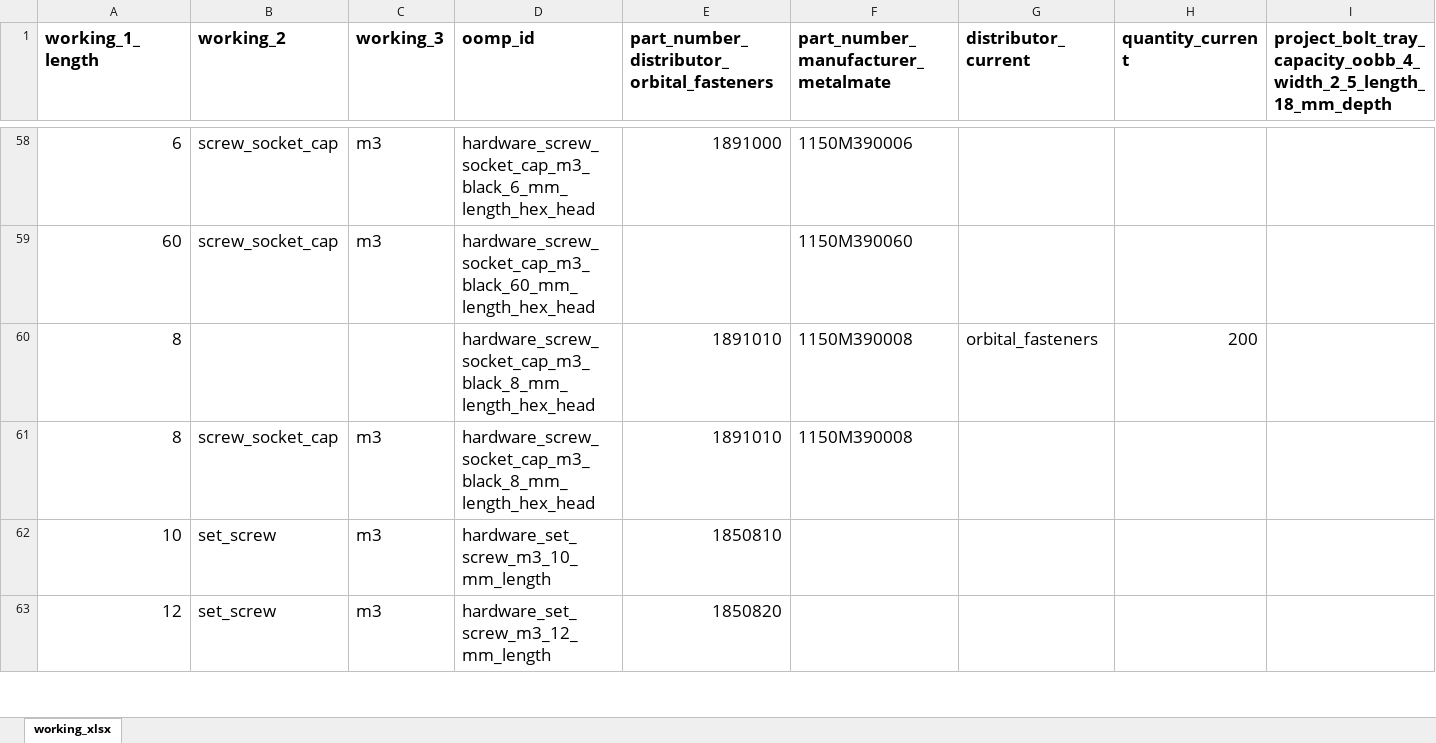
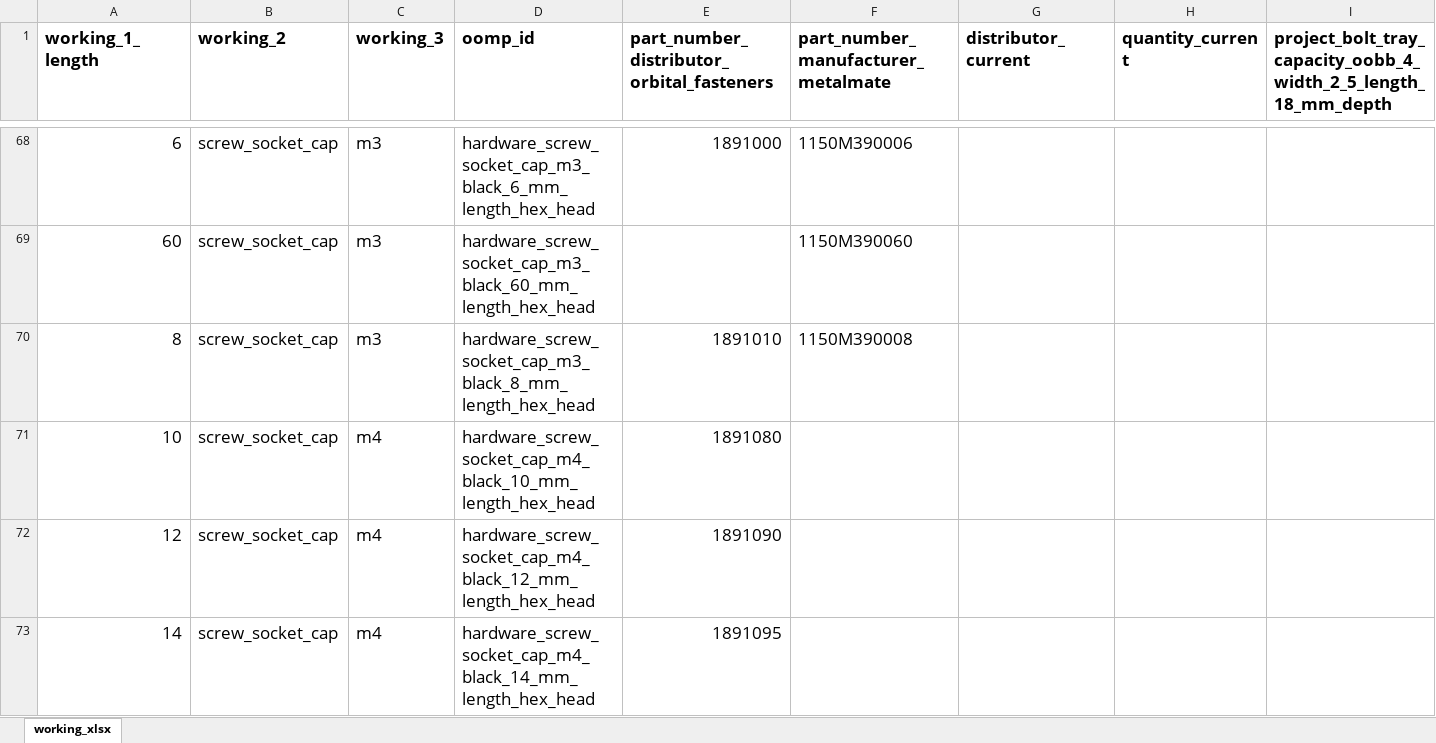
Before and after one commit to oomlout/oomlout_oomp_data_injector_bolt_part_numbers, an Excel workbook: working_xlsx.xlsx, sheet working_xlsx, drawn as a sheet; only a part is shown, gaps mark what is left out; the shorter side is filled out with more unchanged rows; values as stored, in another font and other column widths than the file's, no borders; table styles not drawn; removed rows and columns are numbered as before the commit, all else as after; rows hold the shown columns only; the diff covers the shown part only; the diff names each change by its address in the sheet, - before the commit and + after, or states it on an @@ line.

```diff
--- a/working_xlsx.xlsx (sheet working_xlsx)
+++ b/working_xlsx.xlsx (sheet working_xlsx)
-row 60: 8 |  |  | hardware_screw_socket_cap_m3_black_8_mm_length_hex_head | 1891010 | 1150M390008 | orbital_fasteners | 200
+row 71: 10 | screw_socket_cap | m4 | hardware_screw_socket_cap_m4_black_10_mm_length_hex_head | 1891080
+row 72: 12 | screw_socket_cap | m4 | hardware_screw_socket_cap_m4_black_12_mm_length_hex_head | 1891090
+row 73: 14 | screw_socket_cap | m4 | hardware_screw_socket_cap_m4_black_14_mm_length_hex_head | 1891095
```
Also changed, not shown: 74 added rows elsewhere in this sheet, formulas that keep their value, 1 other file.
